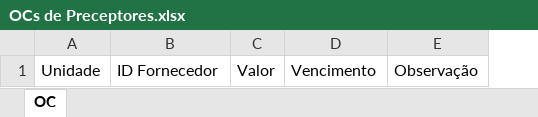
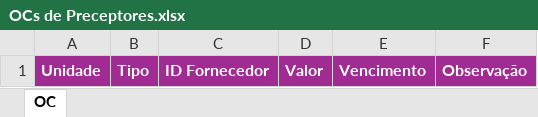
Before and after one commit to bhashimoto/proz-oc-m8, an Excel workbook: static/OCs de Preceptores.xlsx, sheet OC, drawn as a sheet; values as stored, in another font and other column widths than the file's, no borders; table styles not drawn; addresses are those after the commit; the diff names each change by its address in the sheet, - before the commit and + after, or states it on an @@ line.

```diff
--- a/static/OCs de Preceptores.xlsx (sheet OC)
+++ b/static/OCs de Preceptores.xlsx (sheet OC)
+column B, row 1: Tipo
@@ A1 fill: none → #A02B93, bold: off → on, text colour: black → #FFFFFF @@
@@ C1:F1 fill: none → #A02B93, bold: off → on, text colour: black → #FFFFFF @@
```
Also changed, not shown: 3 other files.
